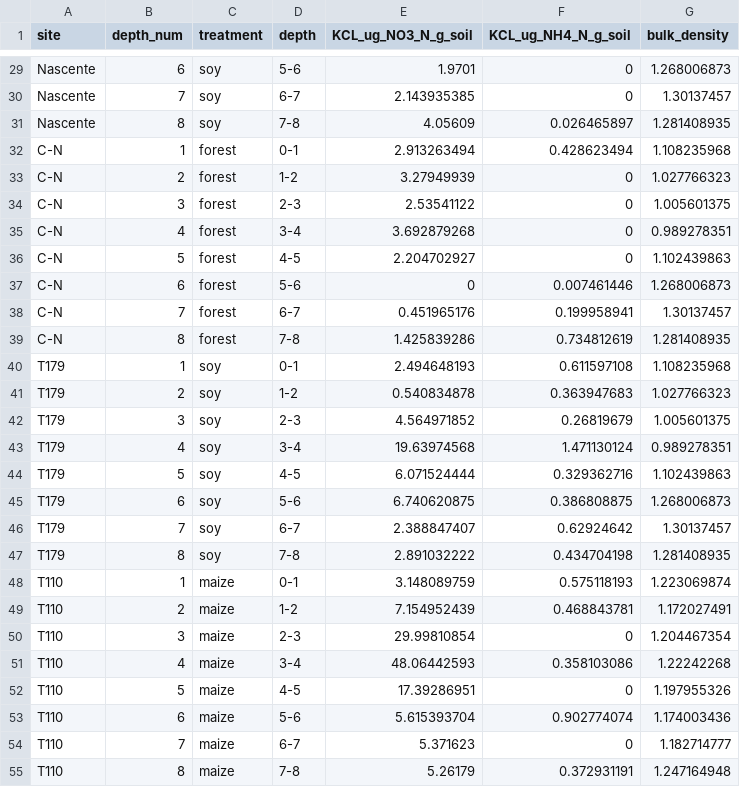
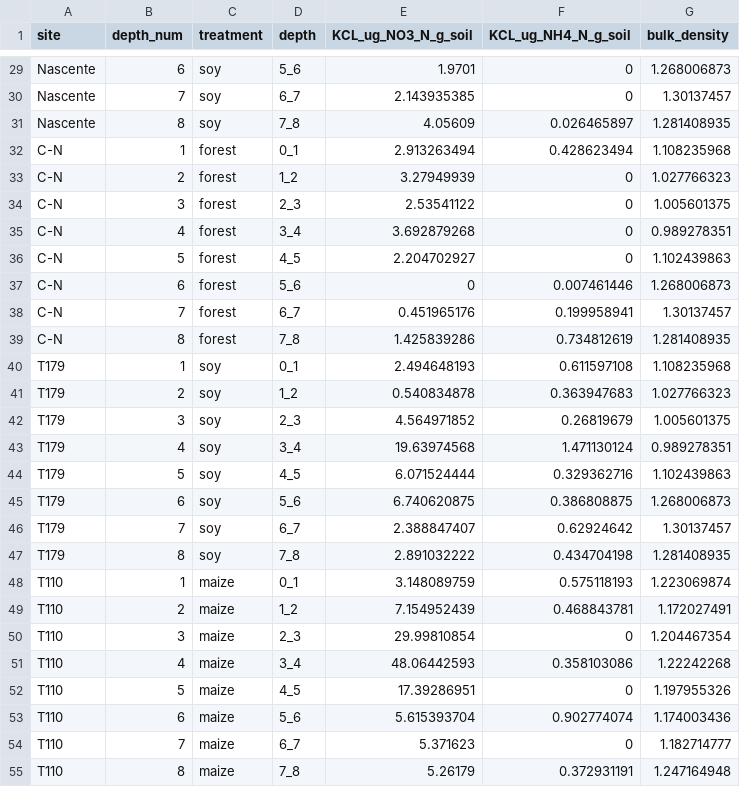
Before and after one commit to ahuddell/anion-exchange-capacity, a CSV file: AEC_soil_nutrients_results.csv, drawn as a sheet; only a part is shown, gaps mark what is left out; the diff covers the shown part only; the diff names each change by its address in the sheet, - before the commit and + after, or states it on an @@ line.

```diff
--- a/AEC_soil_nutrients_results.csv
+++ b/AEC_soil_nutrients_results.csv
-D29 (depth): 5-6
+D29 (depth): 5_6
-D30 (depth): 6-7
+D30 (depth): 6_7
-D31 (depth): 7-8
+D31 (depth): 7_8
-D32 (depth): 0-1
+D32 (depth): 0_1
-D33 (depth): 1-2
+D33 (depth): 1_2
-D34 (depth): 2-3
+D34 (depth): 2_3
-D35 (depth): 3-4
+D35 (depth): 3_4
-D36 (depth): 4-5
+D36 (depth): 4_5
-D37 (depth): 5-6
+D37 (depth): 5_6
-D38 (depth): 6-7
+D38 (depth): 6_7
-D39 (depth): 7-8
+D39 (depth): 7_8
-D40 (depth): 0-1
+D40 (depth): 0_1
-D41 (depth): 1-2
+D41 (depth): 1_2
-D42 (depth): 2-3
+D42 (depth): 2_3
-D43 (depth): 3-4
+D43 (depth): 3_4
-D44 (depth): 4-5
+D44 (depth): 4_5
-D45 (depth): 5-6
+D45 (depth): 5_6
-D46 (depth): 6-7
+D46 (depth): 6_7
-D47 (depth): 7-8
+D47 (depth): 7_8
-D48 (depth): 0-1
+D48 (depth): 0_1
-D49 (depth): 1-2
+D49 (depth): 1_2
-D50 (depth): 2-3
+D50 (depth): 2_3
-D51 (depth): 3-4
+D51 (depth): 3_4
-D52 (depth): 4-5
+D52 (depth): 4_5
-D53 (depth): 5-6
+D53 (depth): 5_6
-D54 (depth): 6-7
+D54 (depth): 6_7
-D55 (depth): 7-8
+D55 (depth): 7_8
```
Also changed, not shown: 67 edited cells elsewhere in this file, Nitrate summed by site top 8m.csv, 1 other file.
